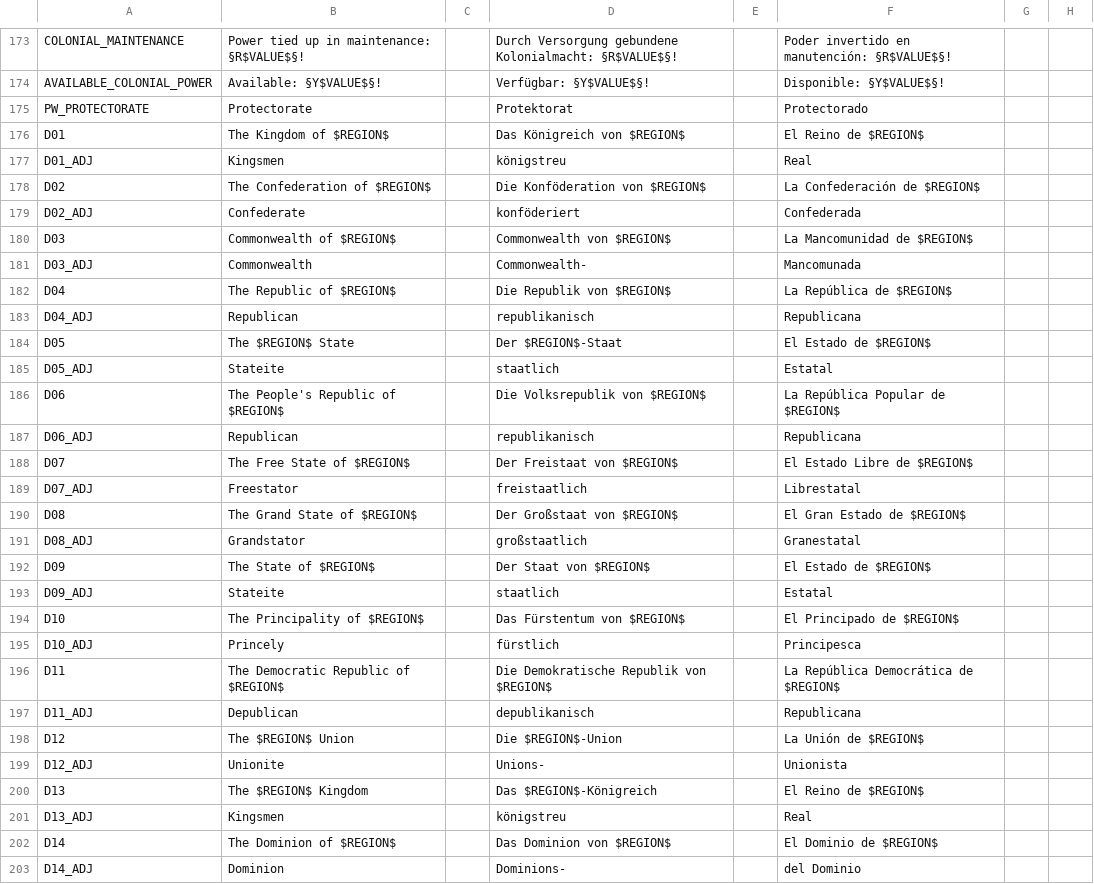
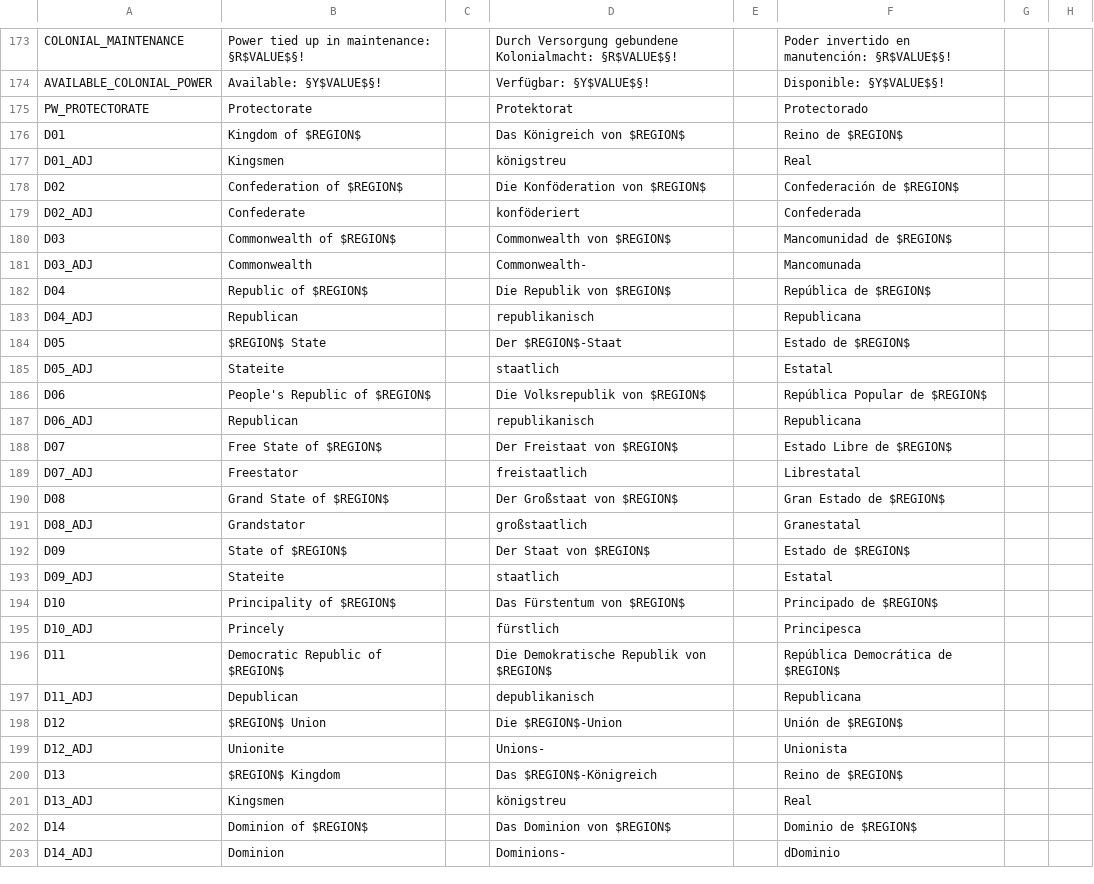
Before and after one commit to capitanwillmoran/wakracia-victoria2, a CSV file: Wakracia_2/localisation/darkness_3_01.csv, drawn as a sheet; only a part is shown, gaps mark what is left out; the diff covers the shown part only; the diff names each change by its address in the sheet, - before the commit and + after, or states it on an @@ line.

```diff
--- a/Wakracia_2/localisation/darkness_3_01.csv
+++ b/Wakracia_2/localisation/darkness_3_01.csv
-B176: The Kingdom of $REGION$
+B176: Kingdom of $REGION$
-F176: El Reino de $REGION$
+F176: Reino de $REGION$
-B178: The Confederation of $REGION$
+B178: Confederation of $REGION$
-F178: La Confederación de $REGION$
+F178: Confederación de $REGION$
-F180: La Mancomunidad de $REGION$
+F180: Mancomunidad de $REGION$
-B182: The Republic of $REGION$
+B182: Republic of $REGION$
-F182: La República de $REGION$
+F182: República de $REGION$
-B184: The $REGION$ State
+B184: $REGION$ State
-F184: El Estado de $REGION$
+F184: Estado de $REGION$
-B186: The People's Republic of $REGION$
+B186: People's Republic of $REGION$
-F186: La República Popular de $REGION$
+F186: República Popular de $REGION$
-B188: The Free State of $REGION$
+B188: Free State of $REGION$
-F188: El Estado Libre de $REGION$
+F188: Estado Libre de $REGION$
-B190: The Grand State of $REGION$
+B190: Grand State of $REGION$
-F190: El Gran Estado de $REGION$
+F190: Gran Estado de $REGION$
-B192: The State of $REGION$
+B192: State of $REGION$
-F192: El Estado de $REGION$
+F192: Estado de $REGION$
-B194: The Principality of $REGION$
+B194: Principality of $REGION$
-F194: El Principado de $REGION$
+F194: Principado de $REGION$
-B196: The Democratic Republic of $REGION$
+B196: Democratic Republic of $REGION$
-F196: La República Democrática de $REGION$
+F196: República Democrática de $REGION$
-B198: The $REGION$ Union
+B198: $REGION$ Union
-F198: La Unión de $REGION$
+F198: Unión de $REGION$
-B200: The $REGION$ Kingdom
+B200: $REGION$ Kingdom
-F200: El Reino de $REGION$
+F200: Reino de $REGION$
-B202: The Dominion of $REGION$
+B202: Dominion of $REGION$
-F202: El Dominio de $REGION$
+F202: Dominio de $REGION$
-F203: del Dominio
+F203: dDominio
```
Also changed, not shown: 70 edited cells elsewhere in this file, 1 other file.
